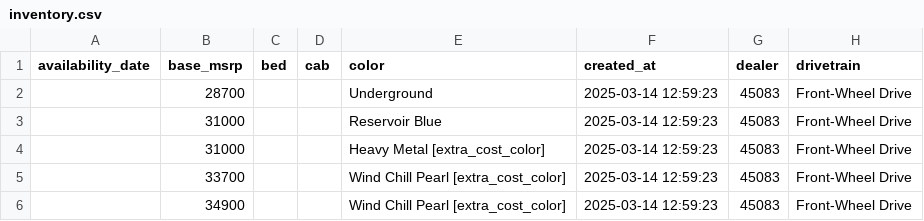
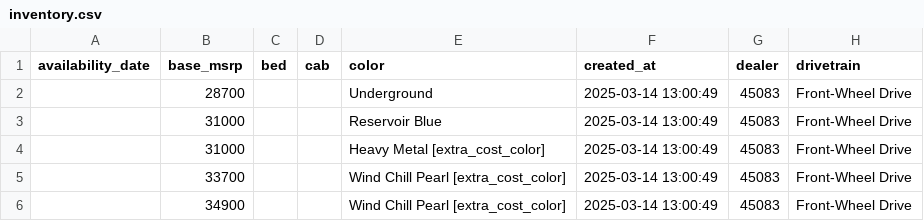
Before and after one commit to richteel/flatdata-vehicle-inventory, a CSV file: data/inventory.csv, drawn as a sheet; only a part is shown; the diff names each change by its address in the sheet, - before the commit and + after, or states it on an @@ line.

```diff
--- a/data/inventory.csv
+++ b/data/inventory.csv
-F2:F6 (created_at): 2025-03-14 12:59:23
+F2:F6 (created_at): 2025-03-14 13:00:49
```
Also changed, not shown: 1 other file.
